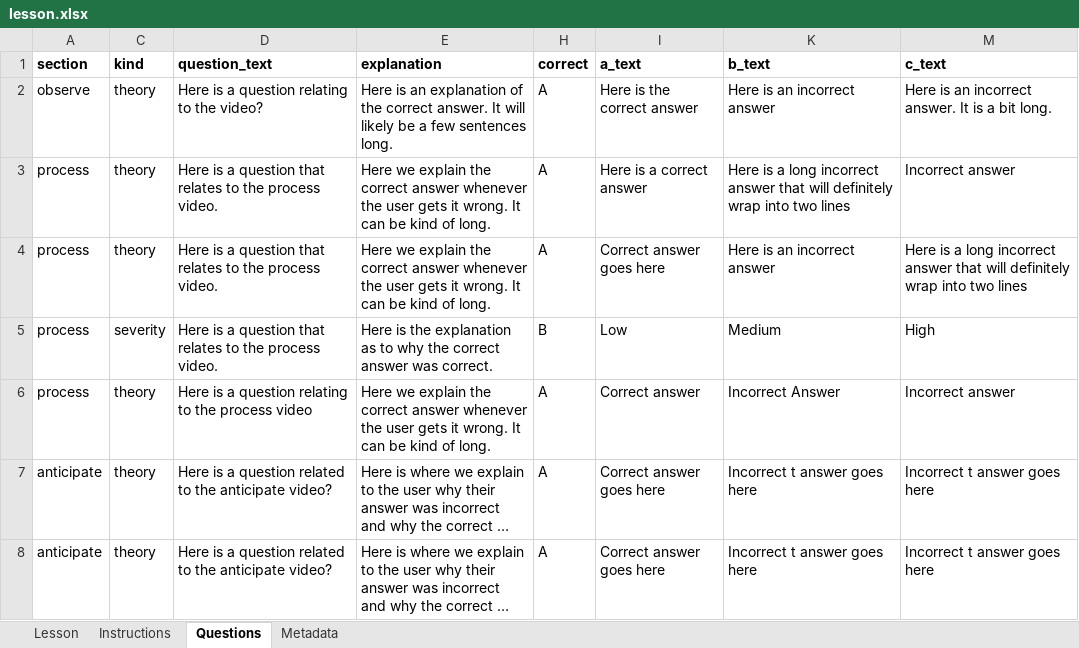
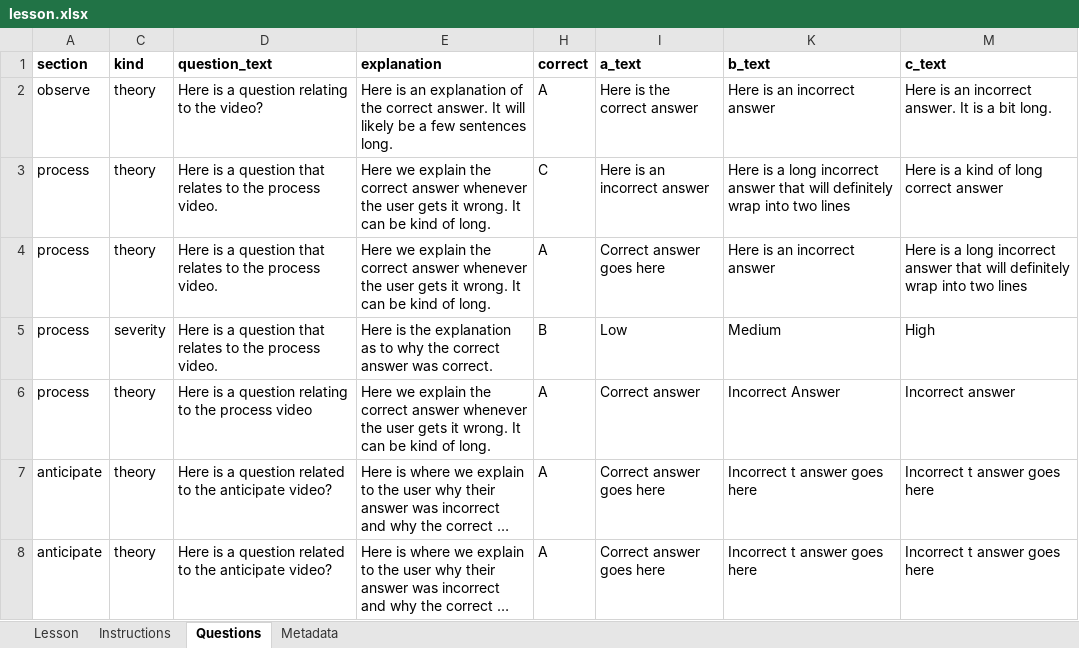
Before and after one commit to MlatreilleCAP/hazard-perception-v2, an Excel workbook: public/inroads-mvp-import-template/lesson.xlsx, sheet Questions, drawn as a sheet; only a part is shown; long unchanged cells end in …; values as stored, in another font and other column widths than the file's, no borders; the diff names each change by its address in the sheet, - before the commit and + after, or states it on an @@ line.

```diff
--- a/public/inroads-mvp-import-template/lesson.xlsx (sheet Questions)
+++ b/public/inroads-mvp-import-template/lesson.xlsx (sheet Questions)
-H3 (correct): A
+H3 (correct): C
-I3 (a_text): Here is a correct answer
+I3 (a_text): Here is an incorrect answer
-M3 (c_text): Incorrect answer
+M3 (c_text): Here is a kind of long correct answer
```
Also changed, not shown: sheet Instructions, sheet Lesson, 14 other files.
